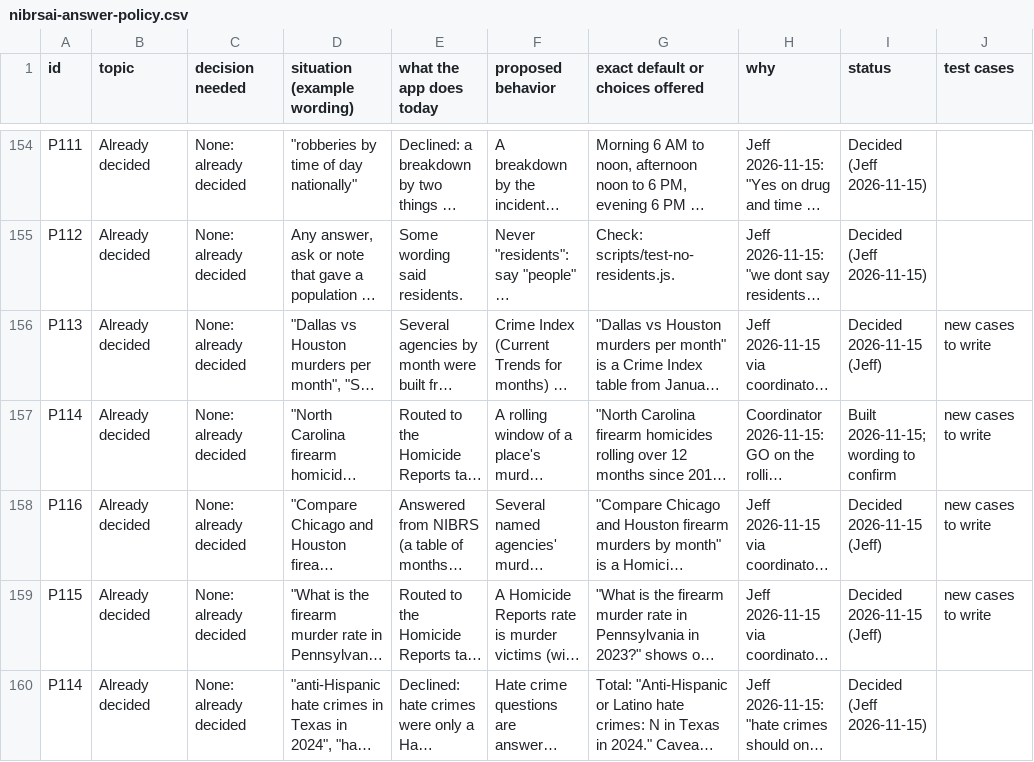
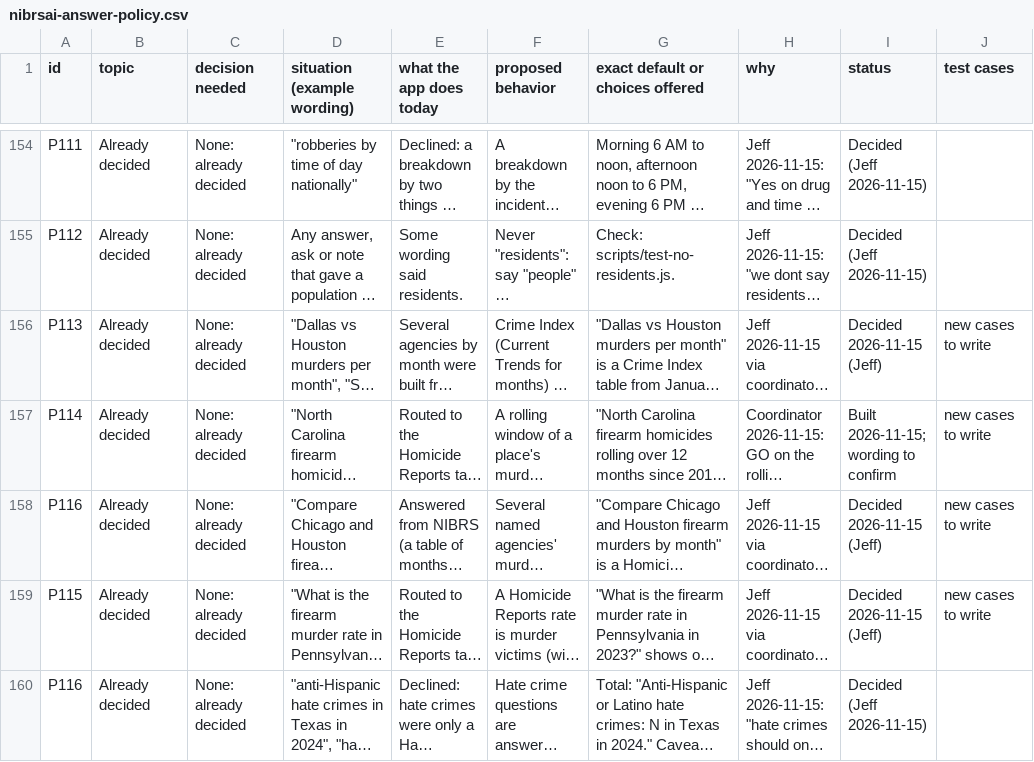
Before and after one commit to AH-Datalytics/crime-data-assistant, a CSV file: docs/policy/nibrsai-answer-policy.csv, drawn as a sheet; only a part is shown, gaps mark what is left out; long unchanged cells end in …; the diff names each change by its address in the sheet, - before the commit and + after, or states it on an @@ line.

```diff
--- a/docs/policy/nibrsai-answer-policy.csv
+++ b/docs/policy/nibrsai-answer-policy.csv
-A160 (id): P114
+A160 (id): P116
```
Also changed, not shown: 3 other files.
